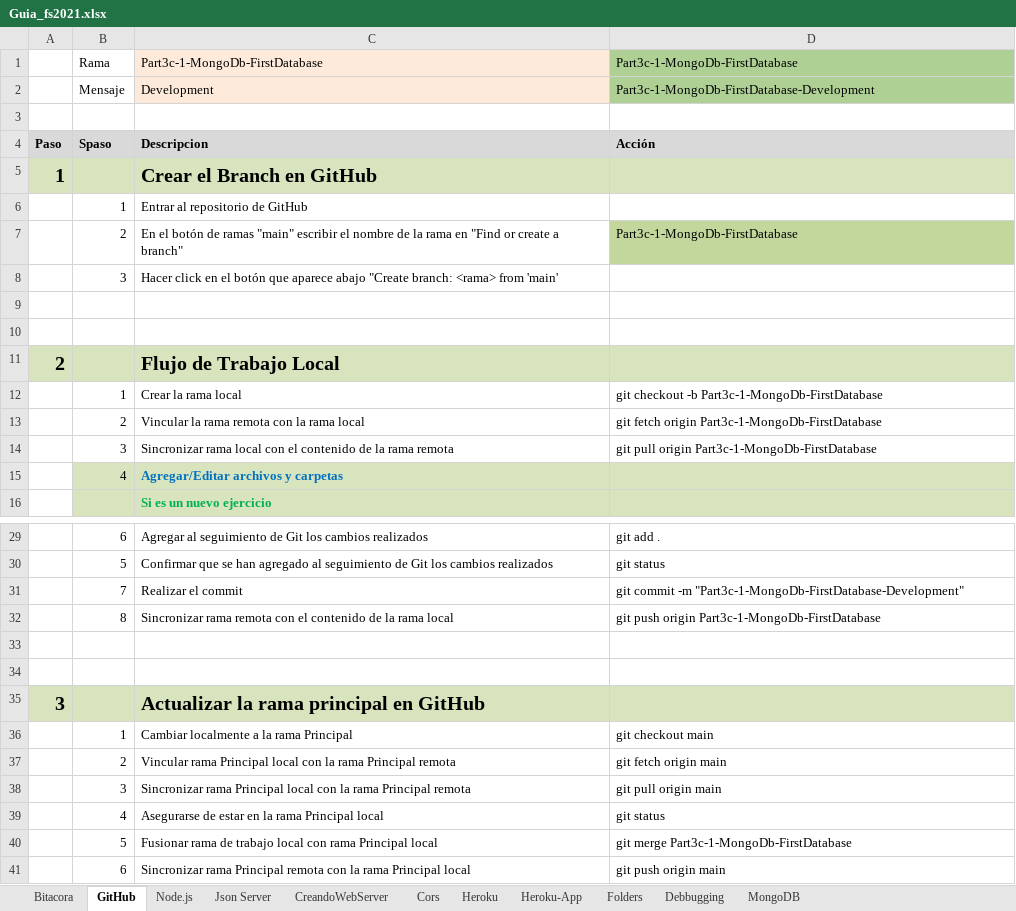
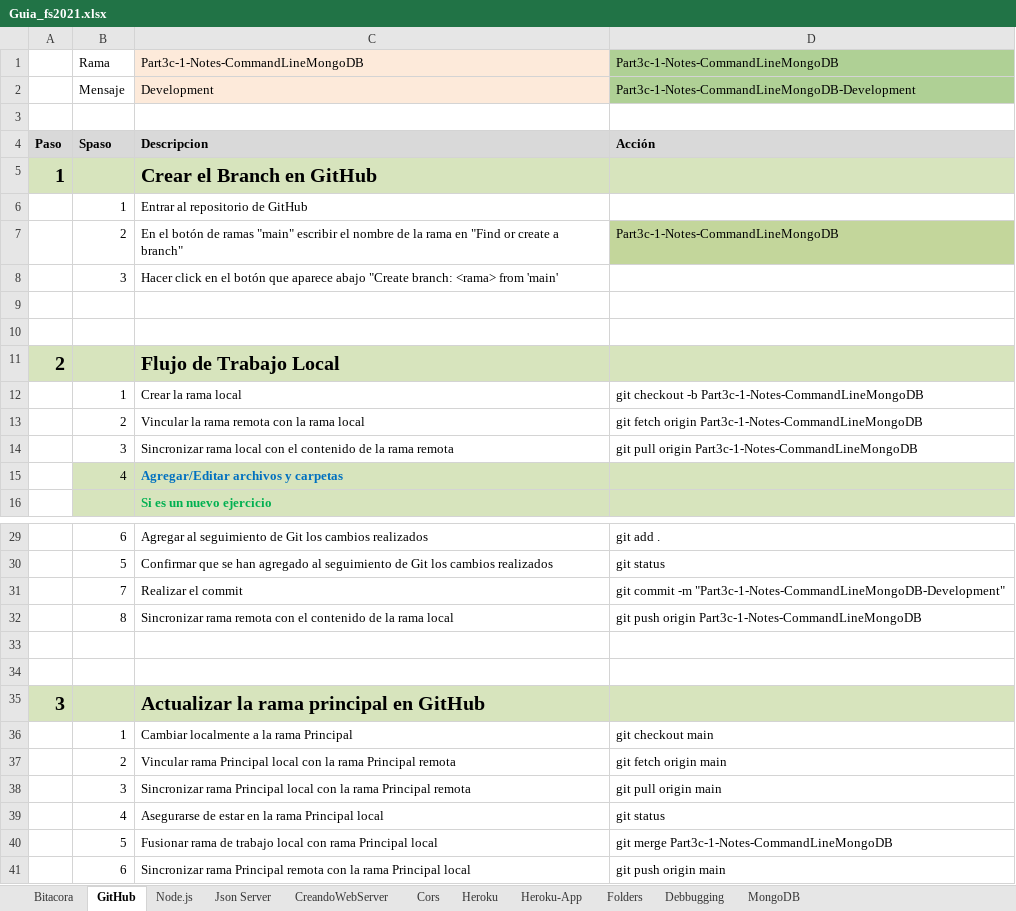
Before and after one commit to ipugliese/fs-2021-examples, an Excel workbook: Guia_fs2021.xlsx, sheet GitHub, drawn as a sheet; only a part is shown, gaps mark what is left out; values as stored, in another font and other column widths than the file's, no borders; the diff names each change by its address in the sheet, - before the commit and + after, or states it on an @@ line.

Commit message:
Part3c-1-Notes-CommandLineMongoDB-Development

```diff
--- a/Guia_fs2021.xlsx (sheet GitHub)
+++ b/Guia_fs2021.xlsx (sheet GitHub)
-C1: Part3c-1-MongoDb-FirstDatabase
+C1: Part3c-1-Notes-CommandLineMongoDB
-D1: Part3c-1-MongoDb-FirstDatabase
+D1: Part3c-1-Notes-CommandLineMongoDB
-D2: Part3c-1-MongoDb-FirstDatabase-Development
+D2: Part3c-1-Notes-CommandLineMongoDB-Development
-D7: Part3c-1-MongoDb-FirstDatabase
+D7: Part3c-1-Notes-CommandLineMongoDB
-D12: …checkout -b Part3c-1-MongoDb-FirstDatabase
+D12: …checkout -b Part3c-1-Notes-CommandLineMongoDB
-D13: …fetch origin Part3c-1-MongoDb-FirstDatabase
+D13: …fetch origin Part3c-1-Notes-CommandLineMongoDB
-D14: …pull origin Part3c-1-MongoDb-FirstDatabase
+D14: …pull origin Part3c-1-Notes-CommandLineMongoDB
-D31: …commit -m "Part3c-1-MongoDb-FirstDatabase-Development"
+D31: …commit -m "Part3c-1-Notes-CommandLineMongoDB-Development"
-D32: …push origin Part3c-1-MongoDb-FirstDatabase
+D32: …push origin Part3c-1-Notes-CommandLineMongoDB
-D40: git merge Part3c-1-MongoDb-FirstDatabase
+D40: git merge Part3c-1-Notes-CommandLineMongoDB
```
Also changed, not shown: sheet Bitacora, charts or pictures, 1 other file.
